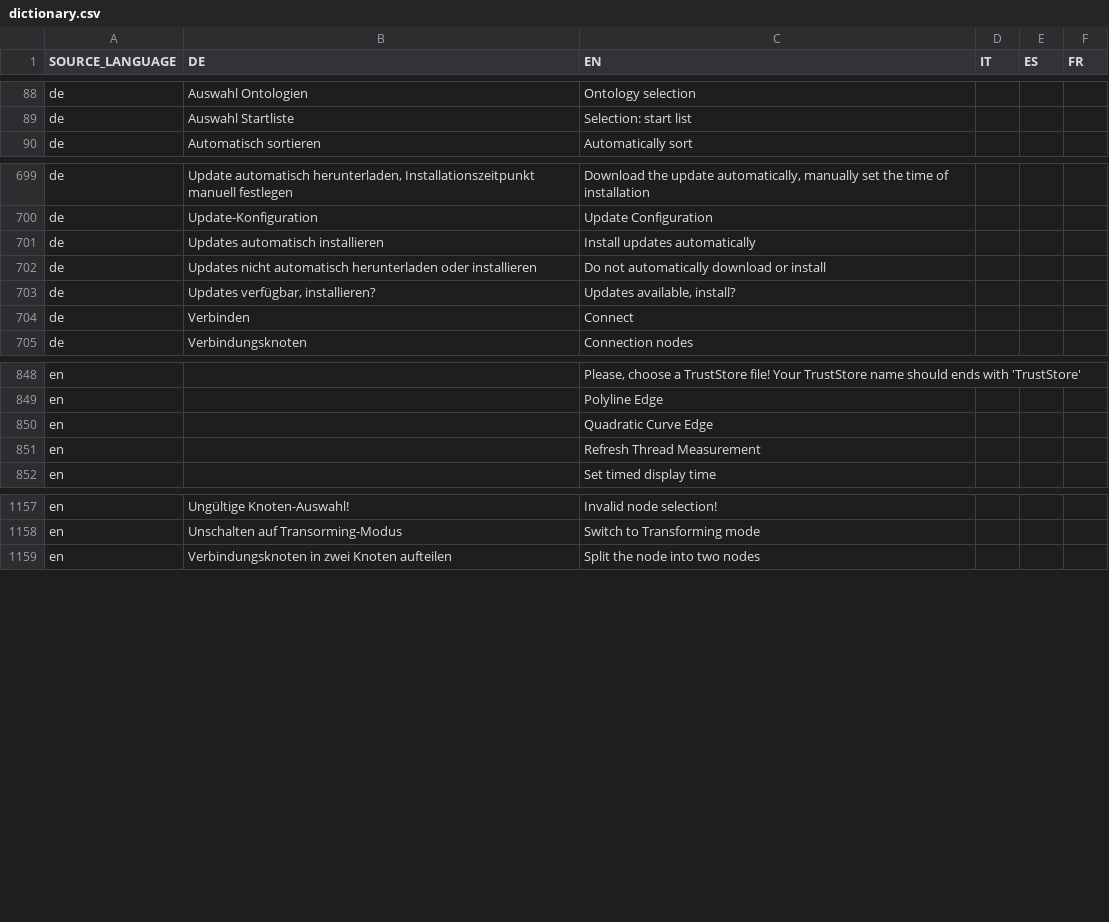
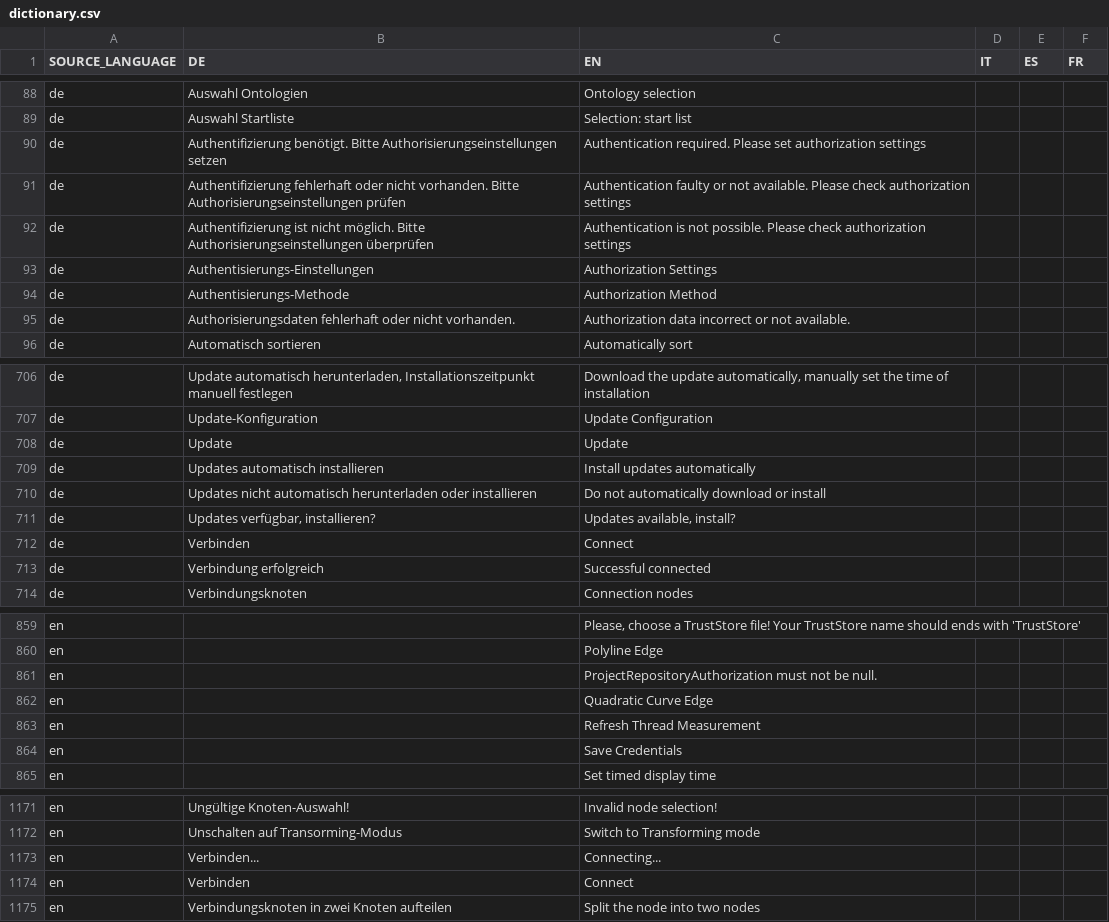
Before and after one commit to EnFlexIT/AgentWorkbench, a CSV file: eclipseProjects/org.agentgui/bundles/org.agentgui.core/properties/dictionary.csv, drawn as a sheet; only a part is shown, gaps mark what is left out; the diff covers the shown part only; the diff names each change by its address in the sheet, - before the commit and + after, or states it on an @@ line.

Commit message:
Implemented access to password protected web project repositories

```diff
--- a/eclipseProjects/org.agentgui/bundles/org.agentgui.core/properties/dictionary.csv
+++ b/eclipseProjects/org.agentgui/bundles/org.agentgui.core/properties/dictionary.csv
+row 90: de | Authentifizierung benötigt. Bitte Authorisierungseinstellungen setzen | Authentication required. Please set authorization settings
+row 91: de | Authentifizierung fehlerhaft oder nicht vorhanden. Bitte Authorisierungseinstellungen prüfen | Authentication faulty or not available. Please check authorization settings
+row 92: de | Authentifizierung ist nicht möglich. Bitte Authorisierungseinstellungen überprüfen | Authentication is not possible. Please check authorization settings
+row 93: de | Authentisierungs-Einstellungen | Authorization Settings
+row 94: de | Authentisierungs-Methode | Authorization Method
+row 95: de | Authorisierungsdaten fehlerhaft oder nicht vorhanden. | Authorization data incorrect or not available.
+row 708: de | Update | Update
+row 713: de | Verbindung erfolgreich | Successful connected
+row 861: en |  | ProjectRepositoryAuthorization must not be null.
+row 864: en |  | Save Credentials
+row 1173: en | Verbinden... | Connecting...
+row 1174: en | Verbinden | Connect
```
Also changed, not shown: 4 added rows elsewhere in this file, 18 other files.
